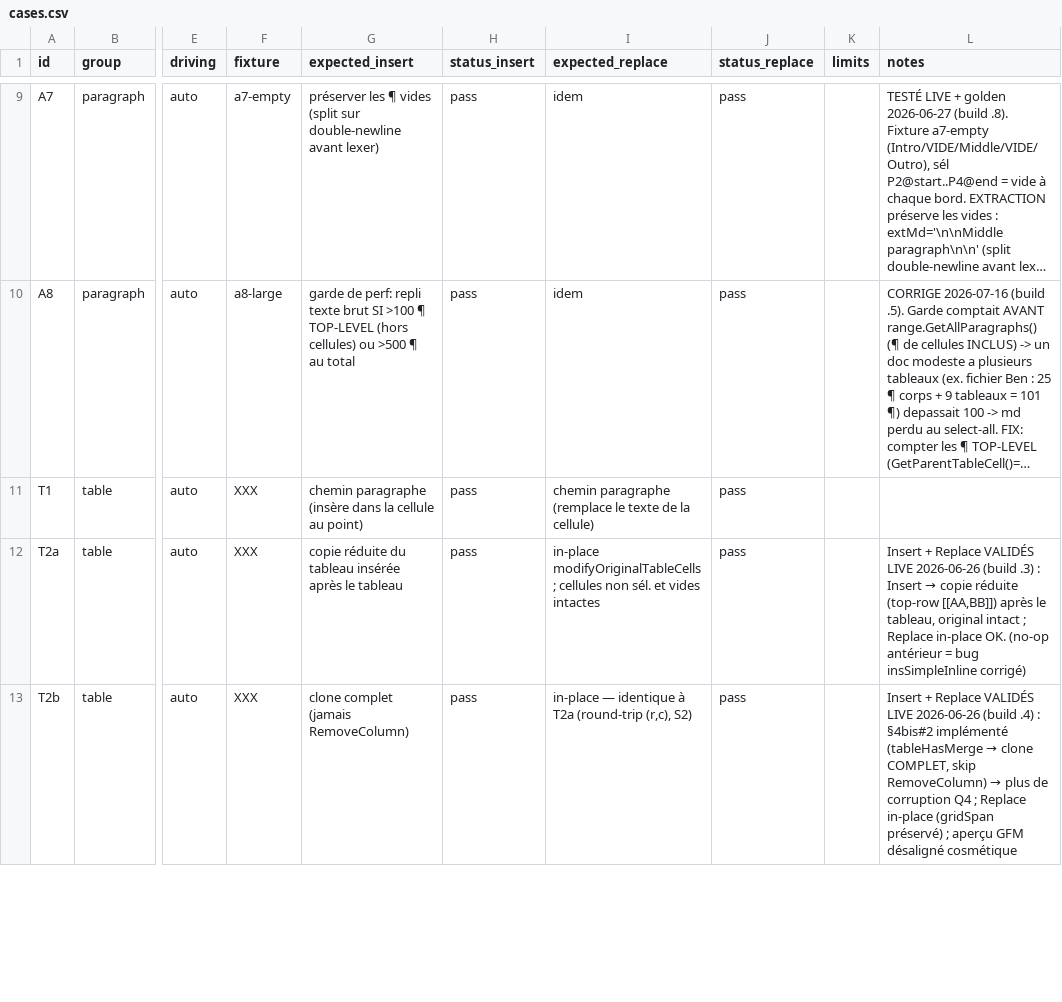
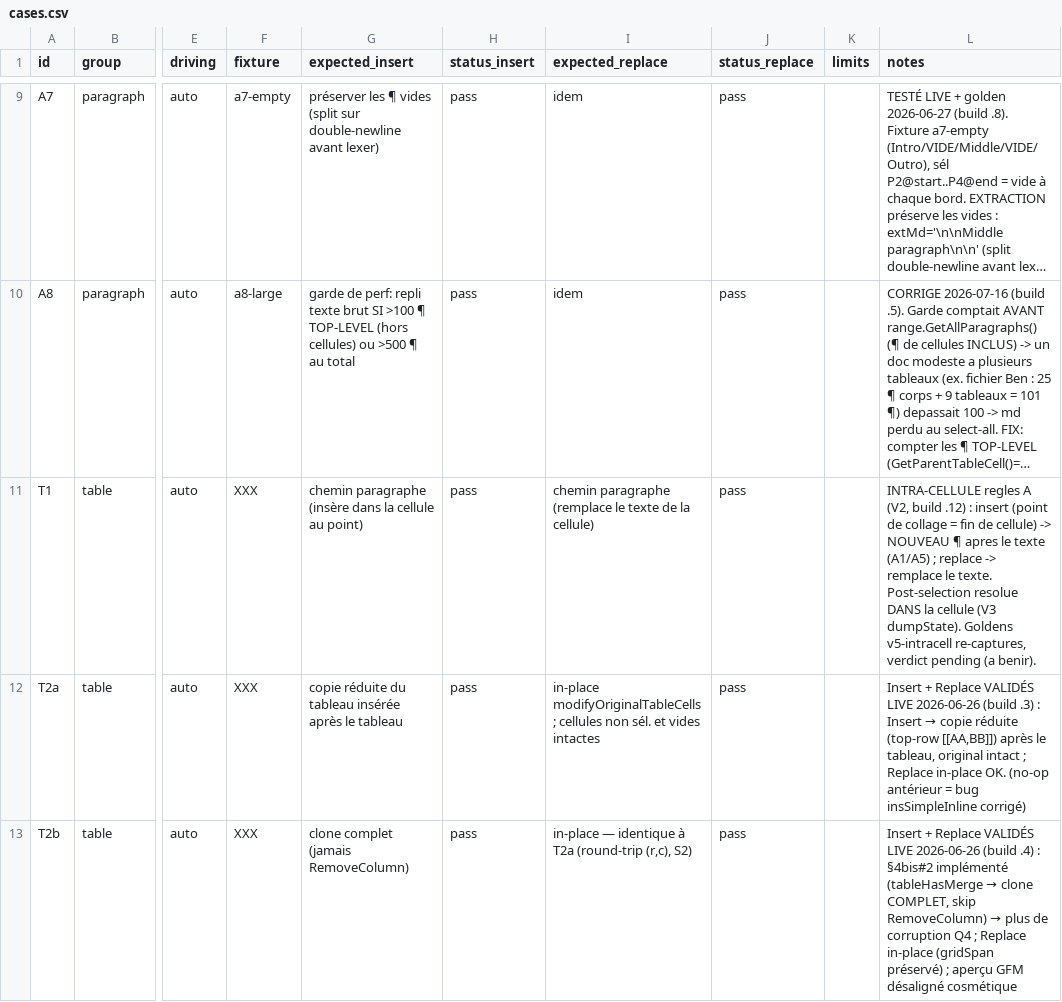
Before and after one commit to Benibur/cozy-drive, a CSV file: .planning/cases.csv, drawn as a sheet; only a part is shown, gaps mark what is left out; long unchanged cells end in …; the diff covers the shown part only; the diff names each change by its address in the sheet, - before the commit and + after, or states it on an @@ line.

Commit message:
test(harness): re-capture T1/T8 intra-cell goldens with the V2 A-rules (verdict pending)
The T1/T8 goldens dated from build .5 (pre-A-rules) and had an uncapturable
block:-1 selection. Re-captured on build .12 with the V2 intra-cell A-rules and
the V3 dumpState cell-locate:
- T1/insert -> Alpha¶XXX (new ¶ at cell end, A1/A5); T1/replace -> XXX
- T8/insert -> Delta¶AAA¶BBB, Delta2 preserved; T8/replace -> CCC¶DDD, Delta2 kept
- Outro/Intro intact; post-selection resolves into the cell (block/cell/cellBlock/offset)

Verdicts set to pending for Ben's blessing pass. cases.csv notes updated + MD
regenerated (--check passes). Oracle 32/32. T9 (T1.full whole-table image clone)
left as-is — unaffected by the intra-cell A-rules.

```diff
--- a/.planning/cases.csv
+++ b/.planning/cases.csv
-L11 (notes): (empty)
+L11 (notes): INTRA-CELLULE regles A (V2, build .12) : insert (point de collage = fin de cellule) -> NOUVEAU ¶ apres le texte (A1/A5) ; replace -> remplace le texte. Post-selection resolue DANS la cellule (V3 dumpState). Goldens v5-intracell re-captures, verdict pending (a benir).
```
Also changed, not shown: 1 edited cell elsewhere in this file, 13 other files.
